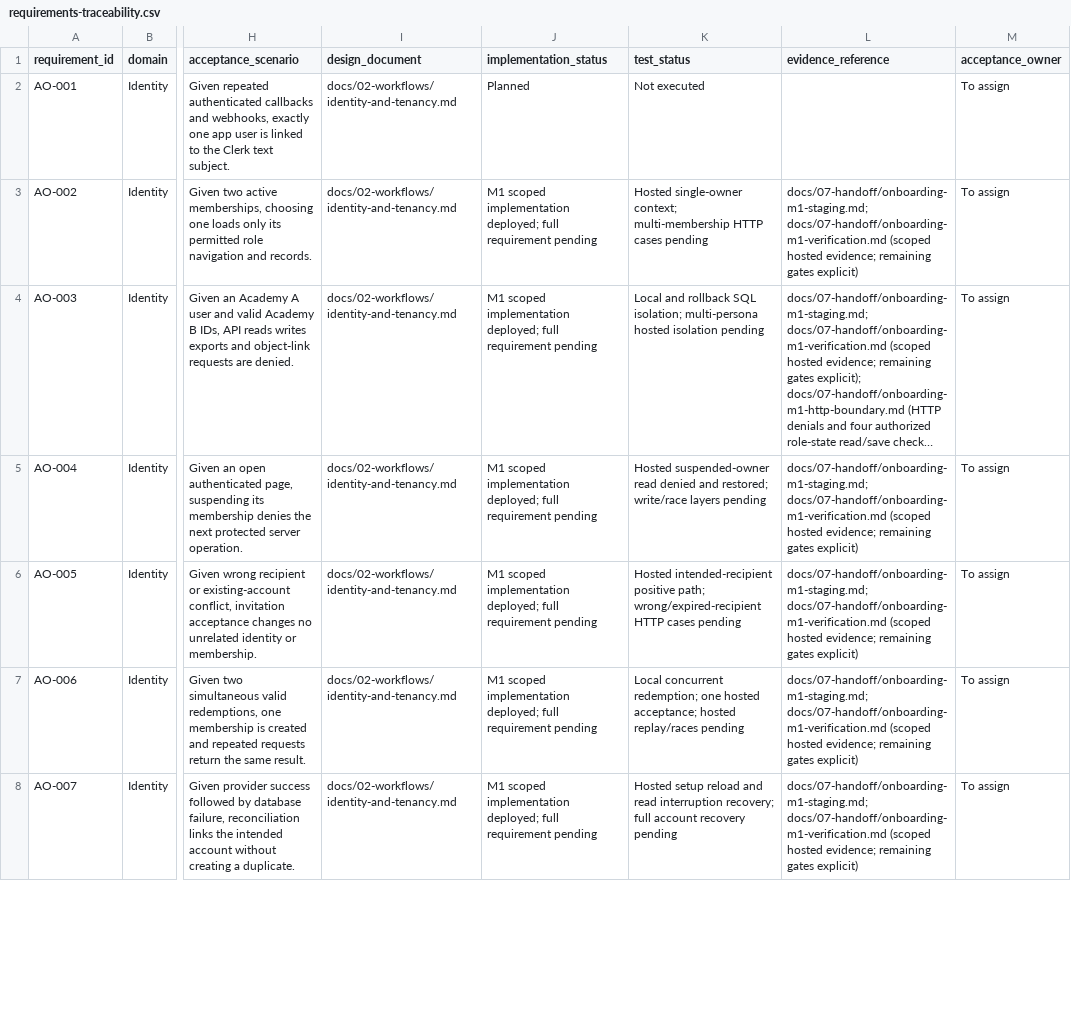
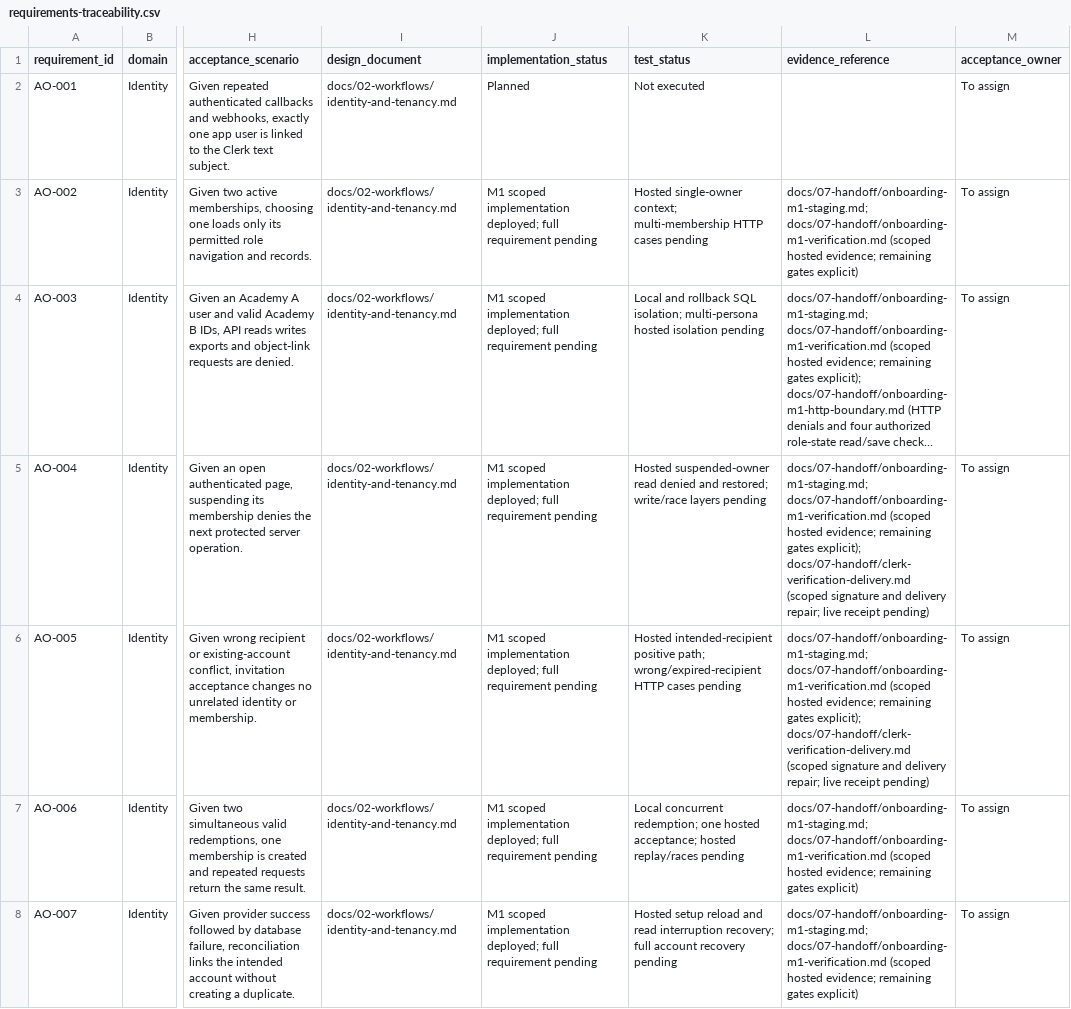
Before and after one commit to nahrplatform-rgb/academyos-web, a CSV file: docs/06-delivery/requirements-traceability.csv, drawn as a sheet; only a part is shown, gaps mark what is left out; long unchanged cells end in …; the diff covers the shown part only; the diff names each change by its address in the sheet, - before the commit and + after, or states it on an @@ line.

Commit message:
docs: record signed email rollout and pending recipient verification

```diff
--- a/docs/06-delivery/requirements-traceability.csv
+++ b/docs/06-delivery/requirements-traceability.csv
-L5:L6 (evidence_reference): …remaining gates explicit)
+L5:L6 (evidence_reference): …remaining gates explicit); docs/07-handoff/clerk-verification-delivery.md (scoped signature and delivery repair; live receipt pending)
```
Also changed, not shown: 4 edited cells elsewhere in this file, docs/03-design/journey-register.csv, docs/04-engineering/journey-security-matrix.csv, 4 other files.
